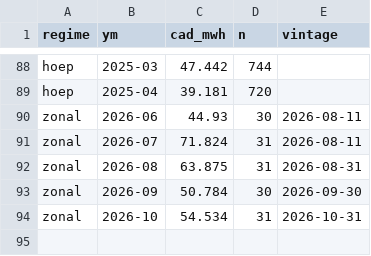
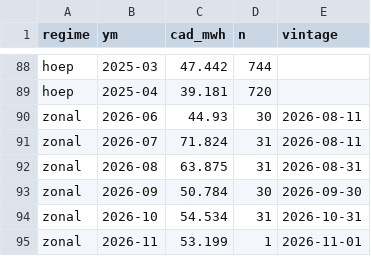
Before and after one commit to bnkim192/ieso-harvester, a CSV file: ot_wholesale_monthly.csv, drawn as a sheet; only a part is shown, gaps mark what is left out; the diff names each change by its address in the sheet, - before the commit and + after, or states it on an @@ line.

```diff
--- a/ot_wholesale_monthly.csv
+++ b/ot_wholesale_monthly.csv
+row 95: zonal | 2026-11 | 53.199 | 1 | 2026-11-01
```
Also changed, not shown: 3 other files.
